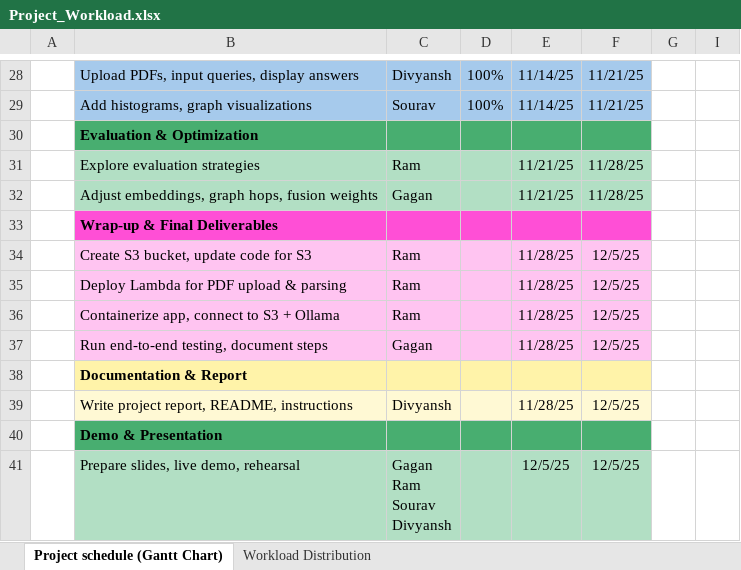
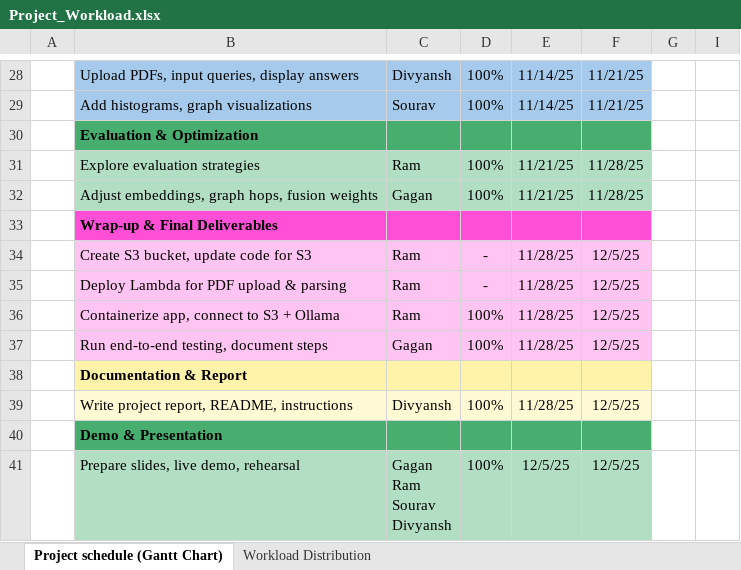
Before and after one commit to rvalani-ms/info-698-hybrid-rag, an Excel workbook: docs/Project_Workload.xlsx, sheet Project schedule (Gantt Chart), drawn as a sheet; only a part is shown, gaps mark what is left out; values as stored, in another font and other column widths than the file's, no borders; conditional formats not drawn; the diff names each change by its address in the sheet, - before the commit and + after, or states it on an @@ line.

```diff
--- a/docs/Project_Workload.xlsx (sheet Project schedule (Gantt Chart))
+++ b/docs/Project_Workload.xlsx (sheet Project schedule (Gantt Chart))
-D31:D32: (empty)
+D31:D32: 100%
-D34:D35: (empty)
+D34:D35: -
-D36:D37: (empty)
+D36:D37: 100%
-D39: (empty)
+D39: 100%
-D41: (empty)
+D41: 100%
```
Also changed, not shown: 10 other files.
